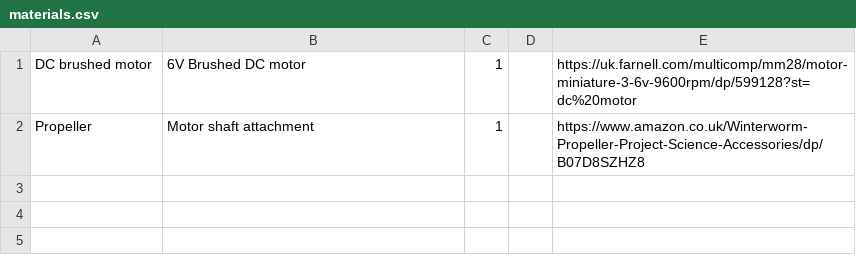
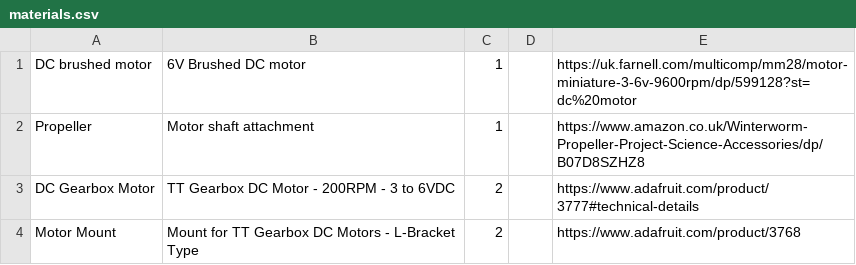
Before and after one commit to NoBlackBoxes/BlackBoxes, a CSV file: boxes/motors/materials.csv, drawn as a sheet; the diff names each change by its address in the sheet, - before the commit and + after, or states it on an @@ line.

```diff
--- a/boxes/motors/materials.csv
+++ b/boxes/motors/materials.csv
+row 3: DC Gearbox Motor | TT Gearbox DC Motor - 200RPM - 3 to 6VDC | 2 |  | https://www.adafruit.com/product/3777#technical-details
+row 4: Motor Mount | Mount for TT Gearbox DC Motors - L-Bracket Type | 2 |  | https://www.adafruit.com/product/3768
```
Also changed, not shown: 34 other files.
